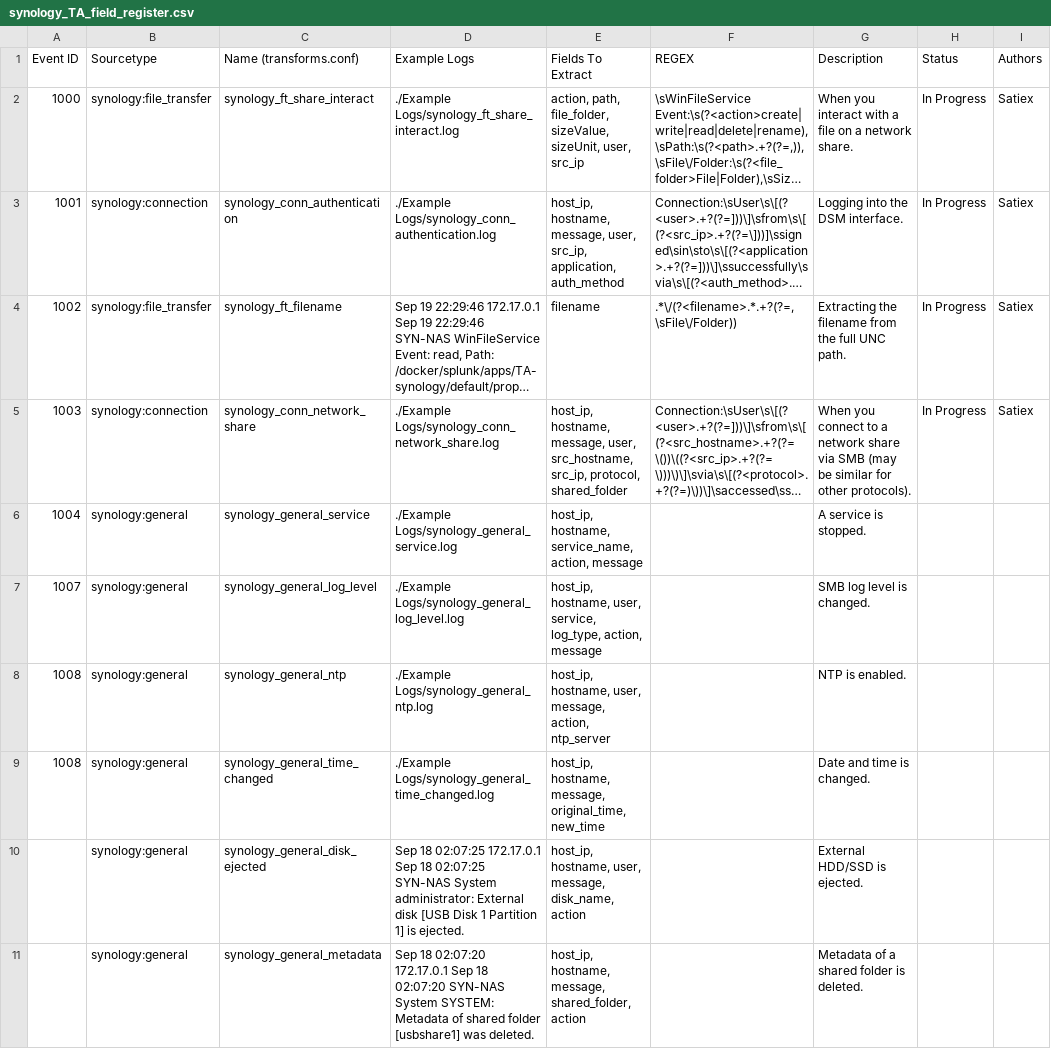
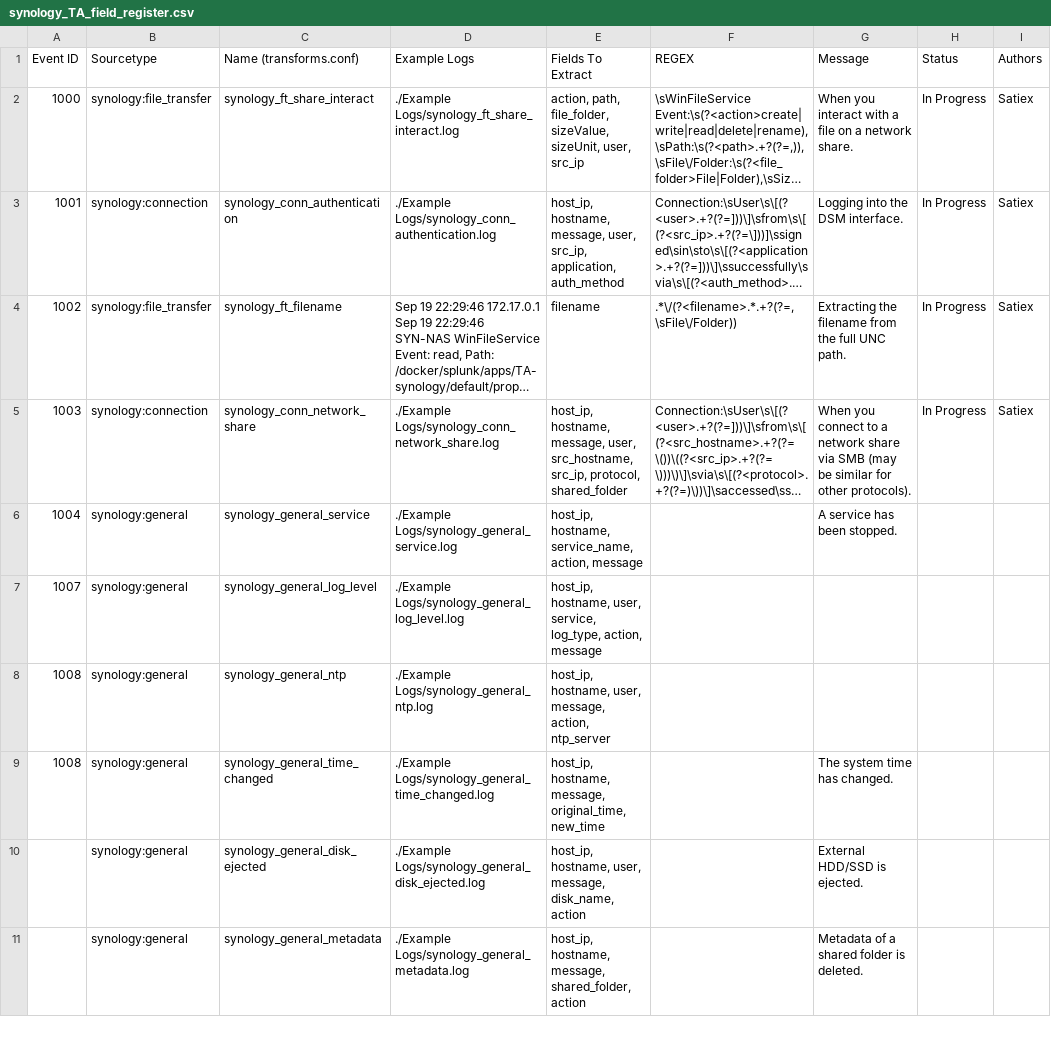
Before and after one commit to satiex/splunk_synology_TA, a CSV file: synology_TA_field_register.csv, drawn as a sheet; only a part is shown; long unchanged cells end in …; the diff covers the shown part only; the diff names each change by its address in the sheet, - before the commit and + after, or states it on an @@ line.

Commit message:
Update synology_TA_field_register.csv

```diff
--- a/synology_TA_field_register.csv
+++ b/synology_TA_field_register.csv
-G1: Description
+G1: Message
-G6 (Message): A service is stopped.
+G6 (Message): A service has been stopped.
-G7 (Message): SMB log level is changed.
+G7 (Message): (empty)
-G8 (Message): NTP is enabled.
+G8 (Message): (empty)
-G9 (Message): Date and time is changed.
+G9 (Message): The system time has changed.
-D10 (Example Logs): Sep 18 02:07:25 172.17.0.1 Sep 18 02:07:25 SYN-NAS System administrator: External disk [USB Disk 1 Partition 1] is ejected.
+D10 (Example Logs): ./Example Logs/synology_general_disk_ejected.log
-D11 (Example Logs): Sep 18 02:07:20 172.17.0.1 Sep 18 02:07:20 SYN-NAS System SYSTEM: Metadata of shared folder [usbshare1] was deleted.
+D11 (Example Logs): ./Example Logs/synology_general_metadata.log
```
Also changed, not shown: 2 added rows, 1 removed row and 20 edited cells elsewhere in this file.
